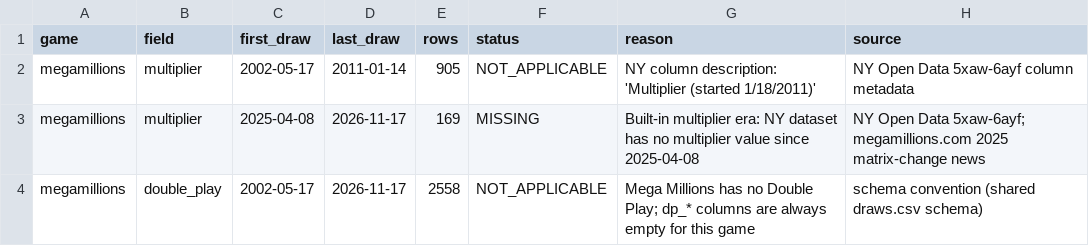
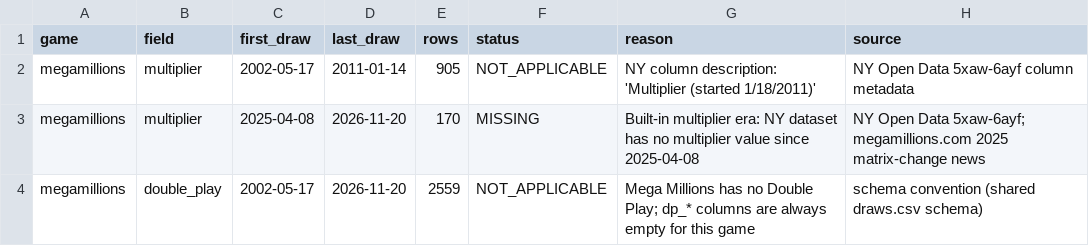
Before and after one commit to cruiseliner/lottery-master-archive, a CSV file: data/megamillions/missing.csv, drawn as a sheet.

```diff
--- a/data/megamillions/missing.csv
+++ b/data/megamillions/missing.csv
@@ -2,3 +2,3 @@ game,field,first_draw,last_draw,rows,status,reason,source
 megamillions,multiplier,2002-05-17,2011-01-14,905,NOT_APPLICABLE,NY column description: 'Multiplier (started 1/18/2011)',NY Open Data 5xaw-6ayf column metadata
-megamillions,multiplier,2025-04-08,2026-11-17,169,MISSING,Built-in multiplier era: NY dataset has no multiplier value since 2025-04-08,NY Open Data 5xaw-6ayf; megamillions.com 2025 matrix-change news
-megamillions,double_play,2002-05-17,2026-11-17,2558,NOT_APPLICABLE,Mega Millions has no Double Play; dp_* columns are always empty for this game,schema convention (shared draws.csv schema)
+megamillions,multiplier,2025-04-08,2026-11-20,170,MISSING,Built-in multiplier era: NY dataset has no multiplier value since 2025-04-08,NY Open Data 5xaw-6ayf; megamillions.com 2025 matrix-change news
+megamillions,double_play,2002-05-17,2026-11-20,2559,NOT_APPLICABLE,Mega Millions has no Double Play; dp_* columns are always empty for this game,schema convention (shared draws.csv schema)
```
Also changed, not shown: data/ingest_log.csv, data/megamillions/draws.csv, 1 other file.
